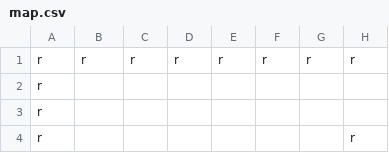
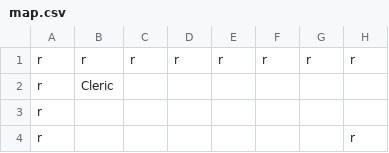
Before and after one commit to MisterVan/DnD-Project, a CSV file: Project/World/map.csv, drawn as a sheet; only a part is shown; the diff names each change by its address in the sheet, - before the commit and + after, or states it on an @@ line.

Commit message:
GUI has cleric that moves

```diff
--- a/Project/World/map.csv
+++ b/Project/World/map.csv
-B2: (empty)
+B2: Cleric
```
Also changed, not shown: 11 other files.
